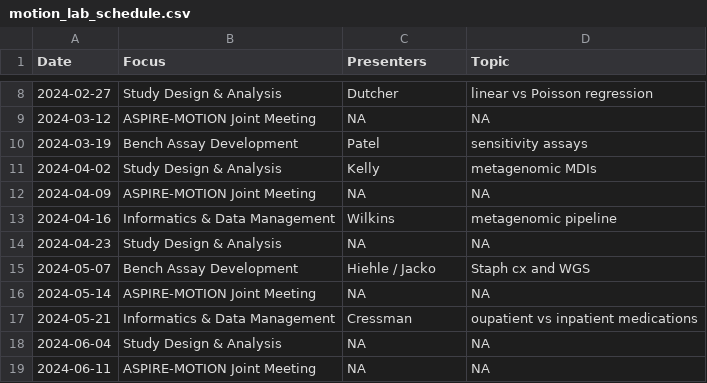
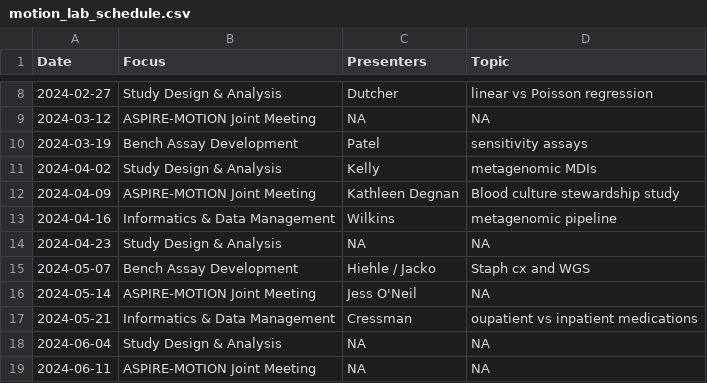
Before and after one commit to bjklab/bjk-distill, a CSV file: discussion_topics/motion_lab_schedule.csv, drawn as a sheet; only a part is shown, gaps mark what is left out.

```diff
--- a/discussion_topics/motion_lab_schedule.csv
+++ b/discussion_topics/motion_lab_schedule.csv
@@ -11,3 +11,3 @@ Date,Focus,Presenters,Topic
 2024-04-02,Study Design & Analysis,Kelly,metagenomic MDIs
-2024-04-09,ASPIRE-MOTION Joint Meeting,NA,NA
+2024-04-09,ASPIRE-MOTION Joint Meeting,Kathleen Degnan,Blood culture stewardship study
 2024-04-16,Informatics & Data Management,Wilkins,metagenomic pipeline
@@ -15,3 +15,3 @@ Date,Focus,Presenters,Topic
 2024-05-07,Bench Assay Development,Hiehle / Jacko,Staph cx and WGS
-2024-05-14,ASPIRE-MOTION Joint Meeting,NA,NA
+2024-05-14,ASPIRE-MOTION Joint Meeting,Jess O'Neil,NA
 2024-05-21,Informatics & Data Management,Cressman,oupatient vs inpatient medications
```
Also changed, not shown: docs/discussion_topics/motion_lab_schedule.csv, 15 other files.
